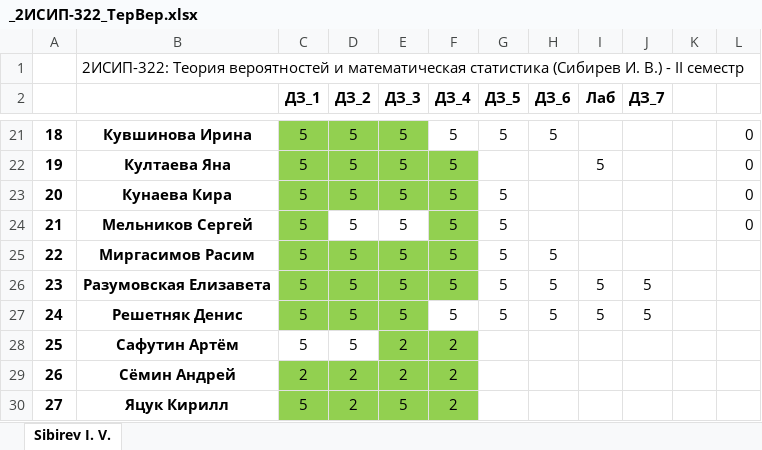
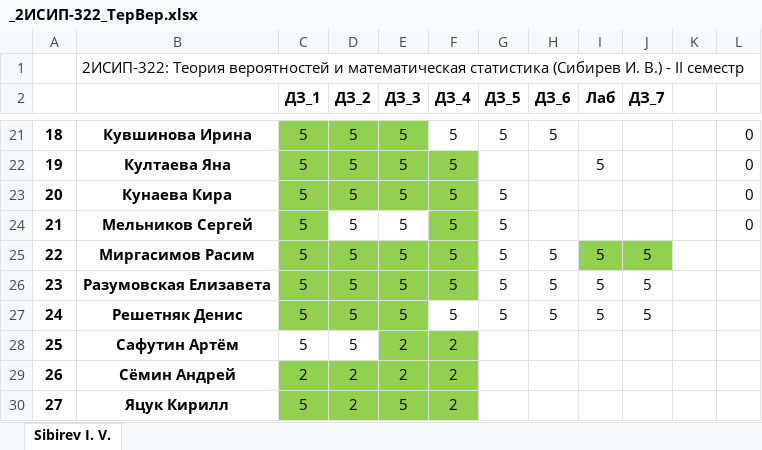
Before and after one commit to IvanSibirevV2/KipFin_Lab_2023-24_Git0, an Excel workbook: _2ИСИП-322_ТерВер.xlsx, sheet Sibirev I. V., drawn as a sheet; only a part is shown, gaps mark what is left out; values as stored, in another font and other column widths than the file's, no borders; conditional formats not drawn; the diff names each change by its address in the sheet, - before the commit and + after, or states it on an @@ line.

```diff
--- a/_2ИСИП-322_ТерВер.xlsx (sheet Sibirev I. V.)
+++ b/_2ИСИП-322_ТерВер.xlsx (sheet Sibirev I. V.)
-I25 (Лаб): (empty)
+I25 (Лаб): 5
-I25:J25 fill: none
+I25:J25 fill: #92D050
-J25 (ДЗ_7): (empty)
+J25 (ДЗ_7): 5
```
Also changed, not shown: _2ИСИП-122_ТерВер.xlsx.
